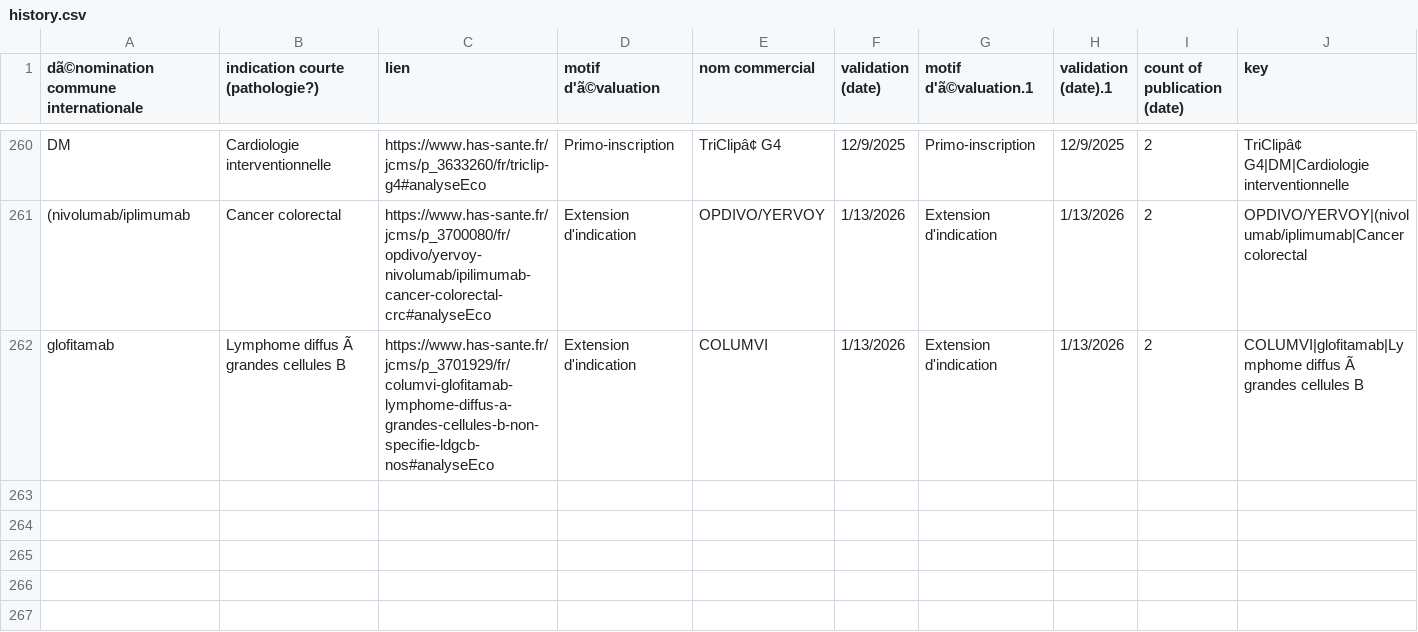
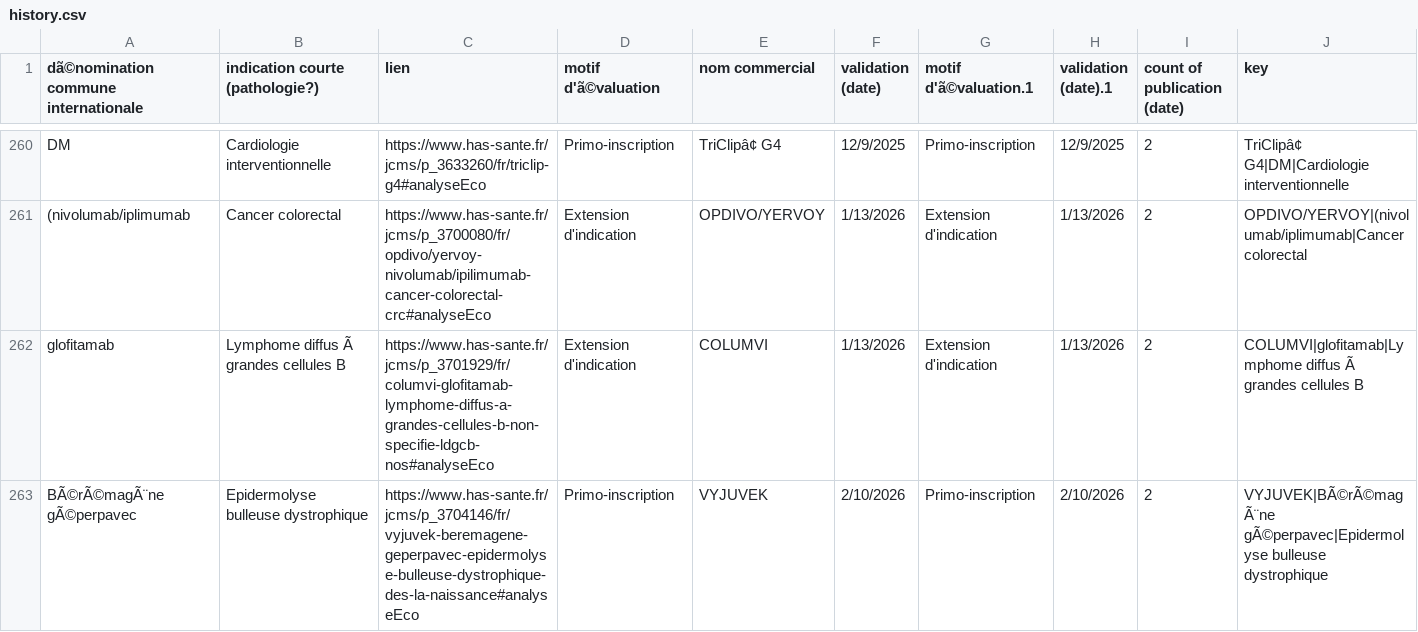
Before and after one commit to romygerrer-commits/CEESP-monitor, a CSV file: history.csv, drawn as a sheet; only a part is shown, gaps mark what is left out.

Commit message:
Update history.csv

```diff
--- a/history.csv
+++ b/history.csv
@@ -269 +269,2 @@ DM,Cardiologie interventionnelle,https://www.has-sante.fr/jcms/p_3633260/fr/tric
 glofitamab,Lymphome diffus Ã  grandes cellules B,https://www.has-sante.fr/jcms/p_3701929/fr/columvi-glofitamab-lymphome-diffus-a-grandes-cellules-b-non-specifie-ldgcb-nos#analyseEco,Extension d'indication,COLUMVI,1/13/2026,Extension d'indication,1/13/2026,2,COLUMVI|glofitamab|Lymphome diffus Ã  grandes cellules B
+BÃ©rÃ©magÃ¨ne gÃ©perpavec,Epidermolyse bulleuse dystrophique,https://www.has-sante.fr/jcms/p_3704146/fr/vyjuvek-beremagene-geperpavec-epidermolyse-bulleuse-dystrophique-des-la-naissance#analyseEco,Primo-inscription,VYJUVEK,2/10/2026,Primo-inscription,2/10/2026,2,VYJUVEK|BÃ©rÃ©magÃ¨ne gÃ©perpavec|Epidermolyse bulleuse dystrophique
```
